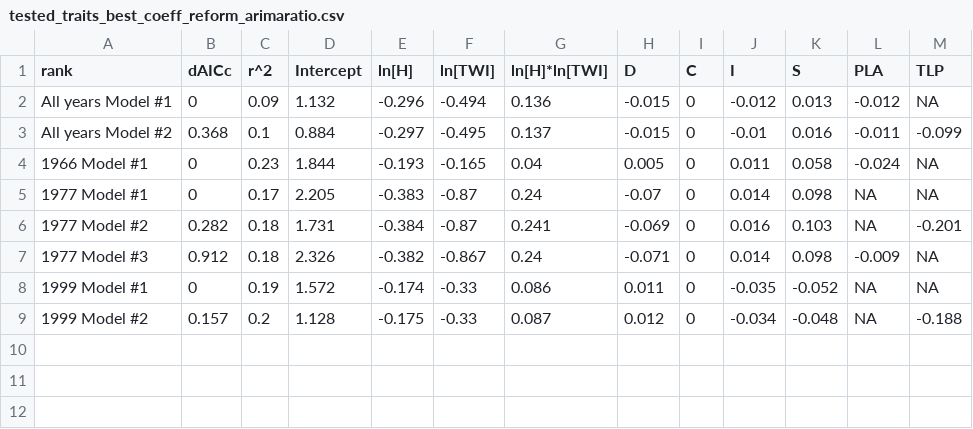
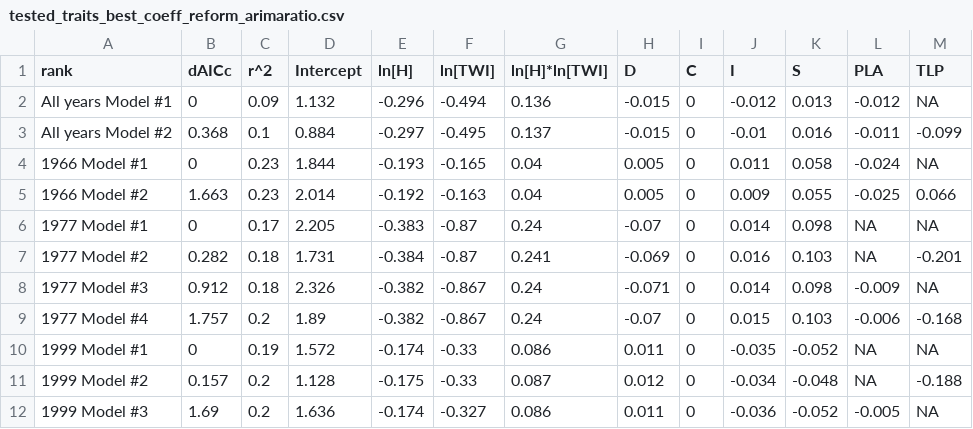
Before and after one commit to SCBI-ForestGEO/McGregor_climate-sensitivity-variation, a CSV file: manuscript/tables_figures/tested_traits_best_coeff_reform_arimaratio.csv, drawn as a sheet; the diff names each change by its address in the sheet, - before the commit and + after, or states it on an @@ line.

```diff
--- a/manuscript/tables_figures/tested_traits_best_coeff_reform_arimaratio.csv
+++ b/manuscript/tables_figures/tested_traits_best_coeff_reform_arimaratio.csv
+row 5: 1966 Model #2 | 1.663 | 0.23 | 2.014 | -0.192 | -0.163 | 0.04 | 0.005 | 0 | 0.009 | 0.055 | -0.025 | 0.066
+row 9: 1977 Model #4 | 1.757 | 0.2 | 1.89 | -0.382 | -0.867 | 0.24 | -0.07 | 0 | 0.015 | 0.103 | -0.006 | -0.168
+row 12: 1999 Model #3 | 1.69 | 0.2 | 1.636 | -0.174 | -0.327 | 0.086 | 0.011 | 0 | -0.036 | -0.052 | -0.005 | NA
```
Also changed, not shown: manuscript/tables_figures/publication/tableS5_multivariable_models_reform_arimaratio.csv, manuscript/tables_figures/top_models_dAIC_reform_arimaratio.csv, 1 other file.
